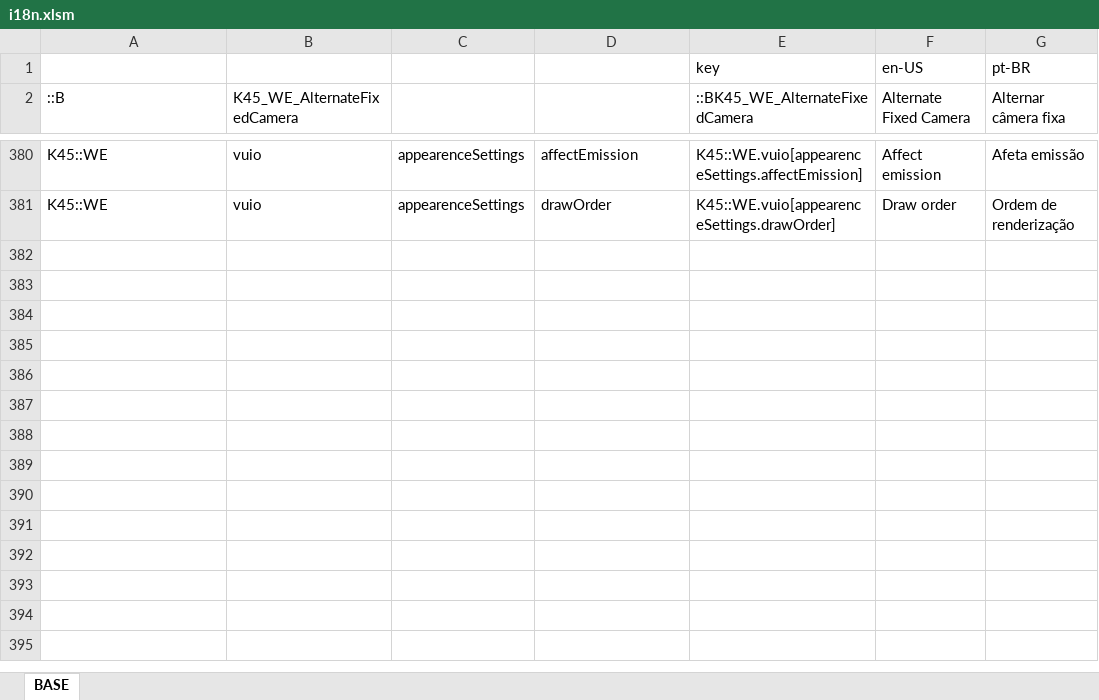
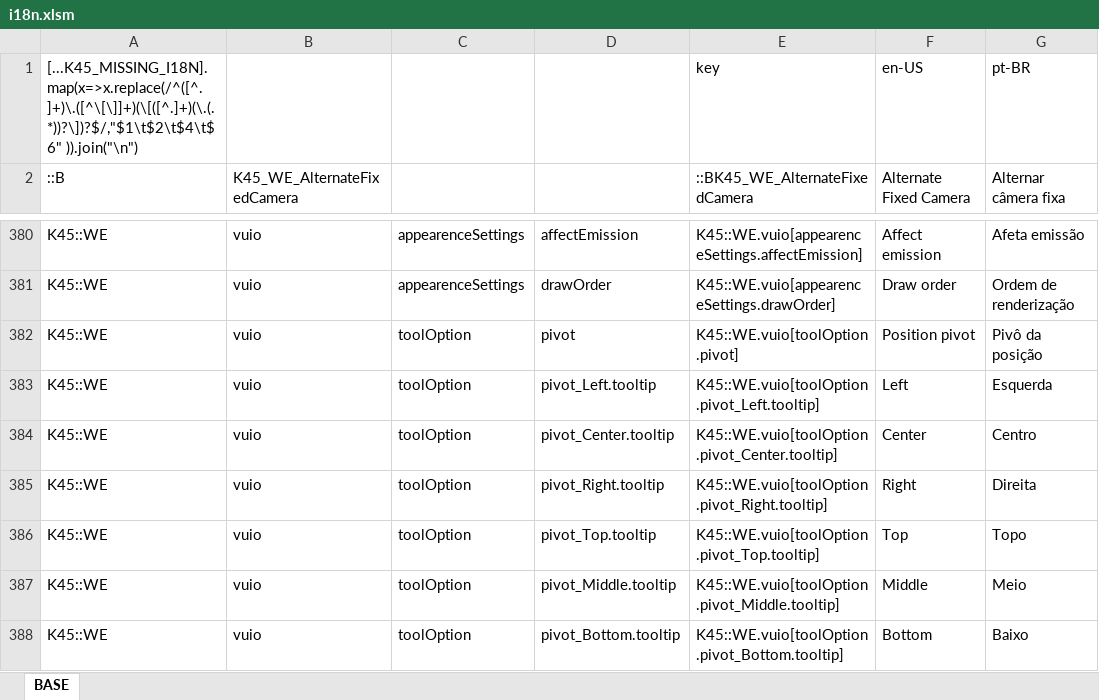
Before and after one commit to klyte45/CS2-WriteEverywhere, an Excel workbook: BelzontWE/i18n/i18n.xlsm, sheet BASE, drawn as a sheet; only a part is shown, gaps mark what is left out; values as stored, in another font and other column widths than the file's, no borders; the diff names each change by its address in the sheet, - before the commit and + after, or states it on an @@ line.

Commit message:
v0.2.0r1 - Added layout item postion pivot select support - Fixing some missing icons on UI - Fixing max width (cm) of the text can't be reset to 0 if already set once

```diff
--- a/BelzontWE/i18n/i18n.xlsm (sheet BASE)
+++ b/BelzontWE/i18n/i18n.xlsm (sheet BASE)
-A1: (empty)
+A1: [...K45_MISSING_I18N].map(x=>x.replace(/^([^.]+)\.([^\[\]]+)(\[([^.]+)(\.(.*))?\])?$/,"$1\t$2\t$4\t$6" )).join("\n")
+row 382: K45::WE | vuio | toolOption | pivot | K45::WE.vuio[toolOption.pivot] | Position pivot | Pivô da posição
+row 383: K45::WE | vuio | toolOption | pivot_Left.tooltip | K45::WE.vuio[toolOption.pivot_Left.tooltip] | Left | Esquerda
+row 384: K45::WE | vuio | toolOption | pivot_Center.tooltip | K45::WE.vuio[toolOption.pivot_Center.tooltip] | Center | Centro
+row 385: K45::WE | vuio | toolOption | pivot_Right.tooltip | K45::WE.vuio[toolOption.pivot_Right.tooltip] | Right | Direita
+row 386: K45::WE | vuio | toolOption | pivot_Top.tooltip | K45::WE.vuio[toolOption.pivot_Top.tooltip] | Top | Topo
+row 387: K45::WE | vuio | toolOption | pivot_Middle.tooltip | K45::WE.vuio[toolOption.pivot_Middle.tooltip] | Middle | Meio
+row 388: K45::WE | vuio | toolOption | pivot_Bottom.tooltip | K45::WE.vuio[toolOption.pivot_Bottom.tooltip] | Bottom | Baixo
```
Also changed, not shown: 15 other files.
